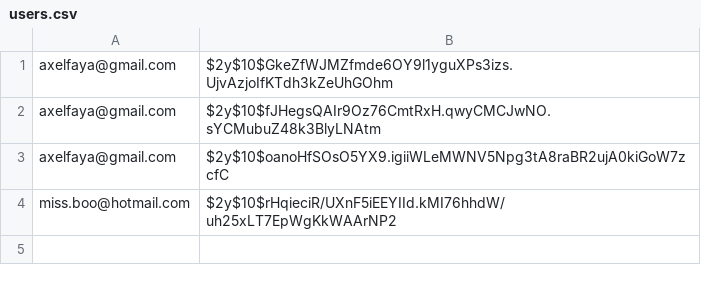
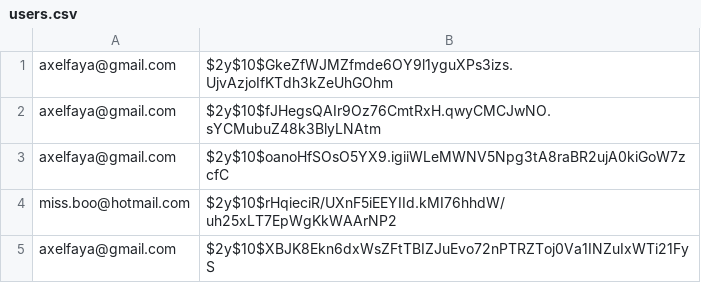
Before and after one commit to Realise-Formation-Digital/-Bootstrap-TravelAgency, a CSV file: users.csv, drawn as a sheet.

```diff
--- a/users.csv
+++ b/users.csv
@@ -4 +4,2 @@ axelfaya@gmail.com,$2y$10$oanoHfSOsO5YX9.igiiWLeMWNV5Npg3tA8raBR2ujA0kiGoW7zcfC
 miss.boo@hotmail.com,$2y$10$rHqieciR/UXnF5iEEYIId.kMI76hhdW/uh25xLT7EpWgKkWAArNP2
+axelfaya@gmail.com,$2y$10$XBJK8Ekn6dxWsZFtTBIZJuEvo72nPTRZToj0Va1INZuIxWTi21FyS
```
Also changed, not shown: 1 other file.
